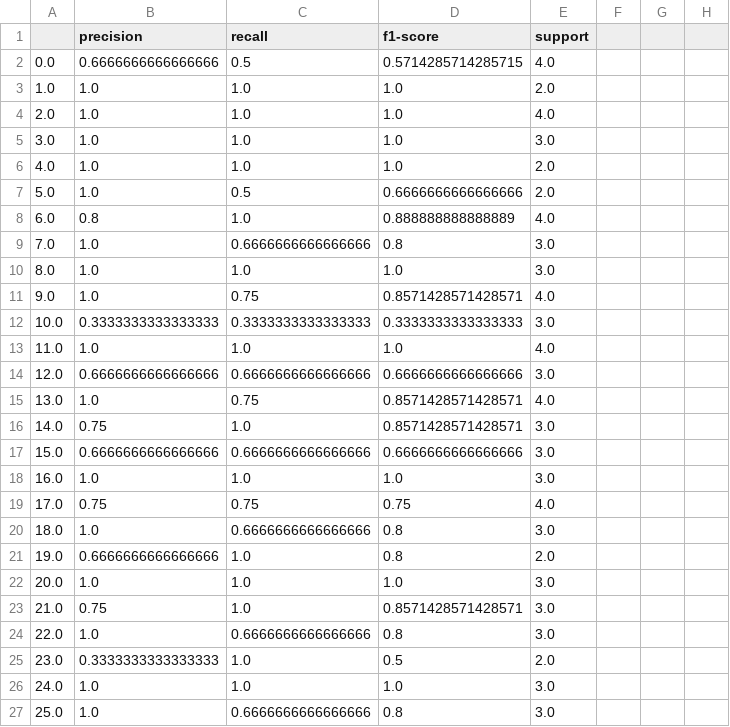
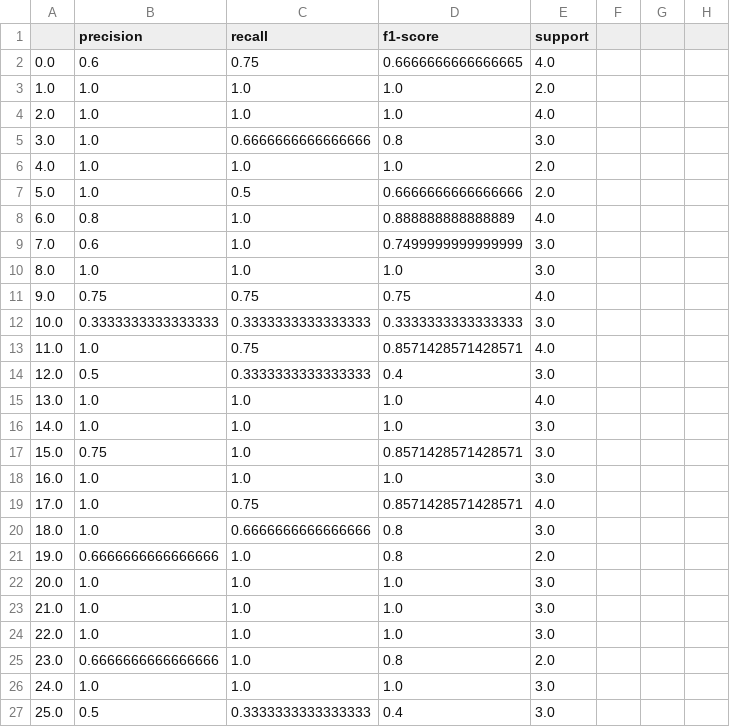
Before and after one commit to BryceHamilton/ML_Workbench, a CSV file: Assignment 1/output/Best-MLP-DS1.csv, drawn as a sheet; only a part is shown; the diff covers the shown part only; the diff names each change by its address in the sheet, - before the commit and + after, or states it on an @@ line.

```diff
--- a/Assignment 1/output/Best-MLP-DS1.csv
+++ b/Assignment 1/output/Best-MLP-DS1.csv
-B2 (precision): 0.6666666666666666
+B2 (precision): 0.6
-C2 (recall): 0.5
+C2 (recall): 0.75
-D2 (f1-score): 0.5714285714285715
+D2 (f1-score): 0.6666666666666665
-C5 (recall): 1.0
+C5 (recall): 0.6666666666666666
-D5 (f1-score): 1.0
+D5 (f1-score): 0.8
-B9 (precision): 1.0
+B9 (precision): 0.6
-C9 (recall): 0.6666666666666666
+C9 (recall): 1.0
-D9 (f1-score): 0.8
+D9 (f1-score): 0.7499999999999999
-B11 (precision): 1.0
+B11 (precision): 0.75
-D11 (f1-score): 0.8571428571428571
+D11 (f1-score): 0.75
-C13 (recall): 1.0
+C13 (recall): 0.75
-D13 (f1-score): 1.0
+D13 (f1-score): 0.8571428571428571
-B14 (precision): 0.6666666666666666
+B14 (precision): 0.5
-C14 (recall): 0.6666666666666666
+C14 (recall): 0.3333333333333333
-D14 (f1-score): 0.6666666666666666
+D14 (f1-score): 0.4
-C15 (recall): 0.75
+C15 (recall): 1.0
-D15:D16 (f1-score): 0.8571428571428571
+D15:D16 (f1-score): 1.0
-B16 (precision): 0.75
+B16 (precision): 1.0
-B17 (precision): 0.6666666666666666
+B17 (precision): 0.75
-C17 (recall): 0.6666666666666666
+C17 (recall): 1.0
-D17 (f1-score): 0.6666666666666666
+D17 (f1-score): 0.8571428571428571
-B19 (precision): 0.75
+B19 (precision): 1.0
-D19 (f1-score): 0.75
+D19 (f1-score): 0.8571428571428571
-B23 (precision): 0.75
+B23 (precision): 1.0
-D23 (f1-score): 0.8571428571428571
+D23 (f1-score): 1.0
-C24 (recall): 0.6666666666666666
+C24 (recall): 1.0
-D24 (f1-score): 0.8
+D24 (f1-score): 1.0
-B25 (precision): 0.3333333333333333
+B25 (precision): 0.6666666666666666
-D25 (f1-score): 0.5
+D25 (f1-score): 0.8
-B27 (precision): 1.0
+B27 (precision): 0.5
-C27 (recall): 0.6666666666666666
+C27 (recall): 0.3333333333333333
-D27 (f1-score): 0.8
+D27 (f1-score): 0.4
```
Also changed, not shown: 1 added row, 1 removed row and 39 edited cells elsewhere in this file, Assignment 1/output/Base-DT-DS1.csv, Assignment 1/output/Base-DT-DS2.csv, 6 other files.
